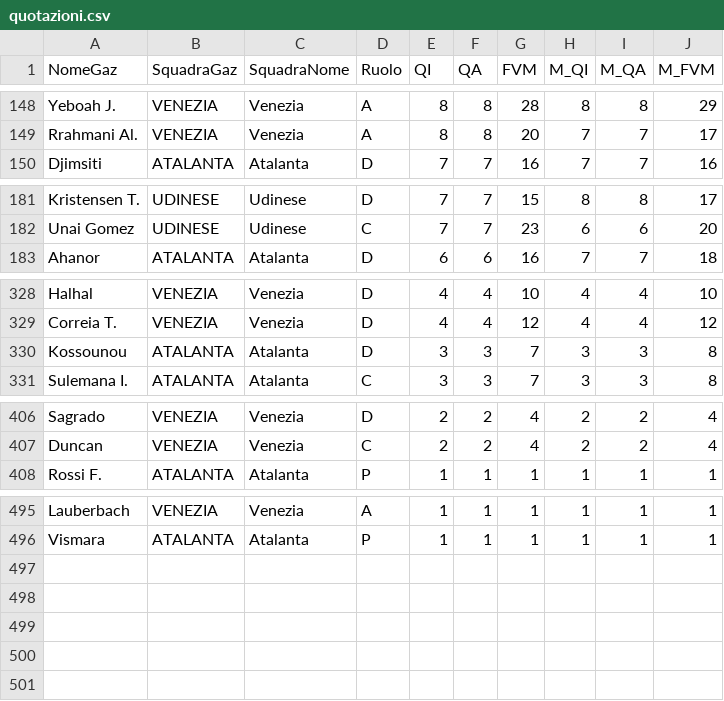
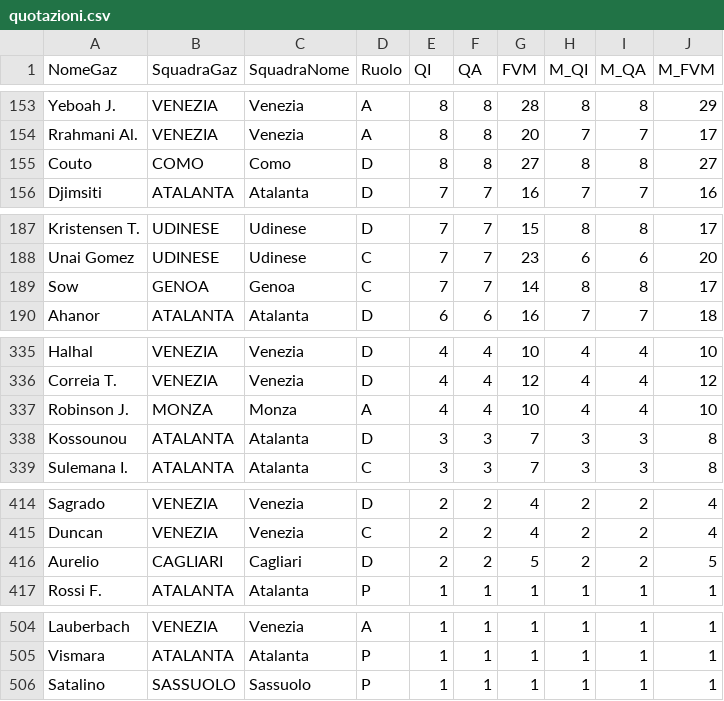
Before and after one commit to LBrontesi/Applicazione-fantacalcio, a CSV file: data/quotazioni.csv, drawn as a sheet; only a part is shown, gaps mark what is left out; the diff covers the shown part only.

```diff
--- a/data/quotazioni.csv
+++ b/data/quotazioni.csv
@@ -149,2 +154,3 @@ Yeboah J.,VENEZIA,Venezia,A,8,8,28,8,8,29
 Rrahmani Al.,VENEZIA,Venezia,A,8,8,20,7,7,17
+Couto,COMO,Como,D,8,8,27,8,8,27
 Djimsiti,ATALANTA,Atalanta,D,7,7,16,7,7,16
@@ -182,2 +188,3 @@ Kristensen T.,UDINESE,Udinese,D,7,7,15,8,8,17
 Unai Gomez,UDINESE,Udinese,C,7,7,23,6,6,20
+Sow,GENOA,Genoa,C,7,7,14,8,8,17
 Ahanor,ATALANTA,Atalanta,D,6,6,16,7,7,18
@@ -329,2 +336,3 @@ Halhal,VENEZIA,Venezia,D,4,4,10,4,4,10
 Correia T.,VENEZIA,Venezia,D,4,4,12,4,4,12
+Robinson J.,MONZA,Monza,A,4,4,10,4,4,10
 Kossounou,ATALANTA,Atalanta,D,3,3,7,3,3,8
@@ -407,2 +415,3 @@ Sagrado,VENEZIA,Venezia,D,2,2,4,2,2,4
 Duncan,VENEZIA,Venezia,C,2,2,4,2,2,4
+Aurelio,CAGLIARI,Cagliari,D,2,2,5,2,2,5
 Rossi F.,ATALANTA,Atalanta,P,1,1,1,1,1,1
@@ -496 +505,2 @@ Lauberbach,VENEZIA,Venezia,A,1,1,1,1,1,1
 Vismara,ATALANTA,Atalanta,P,1,1,1,1,1,1
+Satalino,SASSUOLO,Sassuolo,P,1,1,1,1,1,1
```
Also changed, not shown: 5 added rows and 39 edited cells elsewhere in this file, data/formazioni.csv, data/players_fcp.csv.
